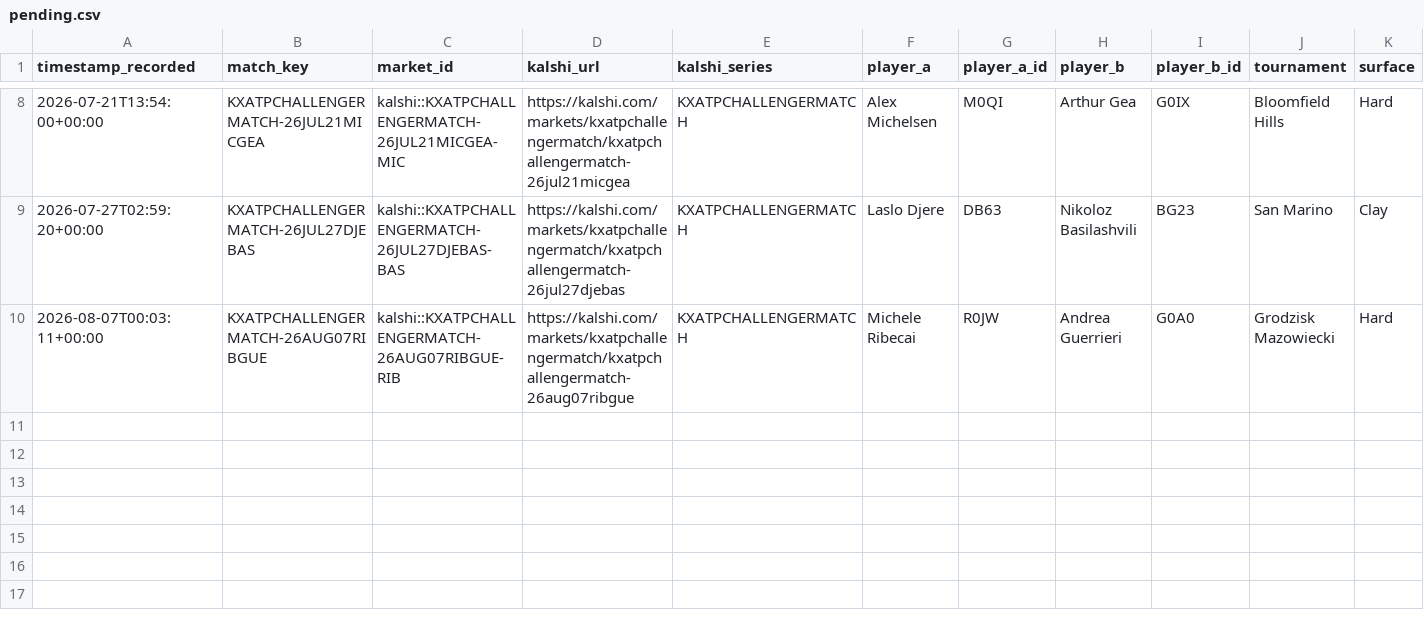
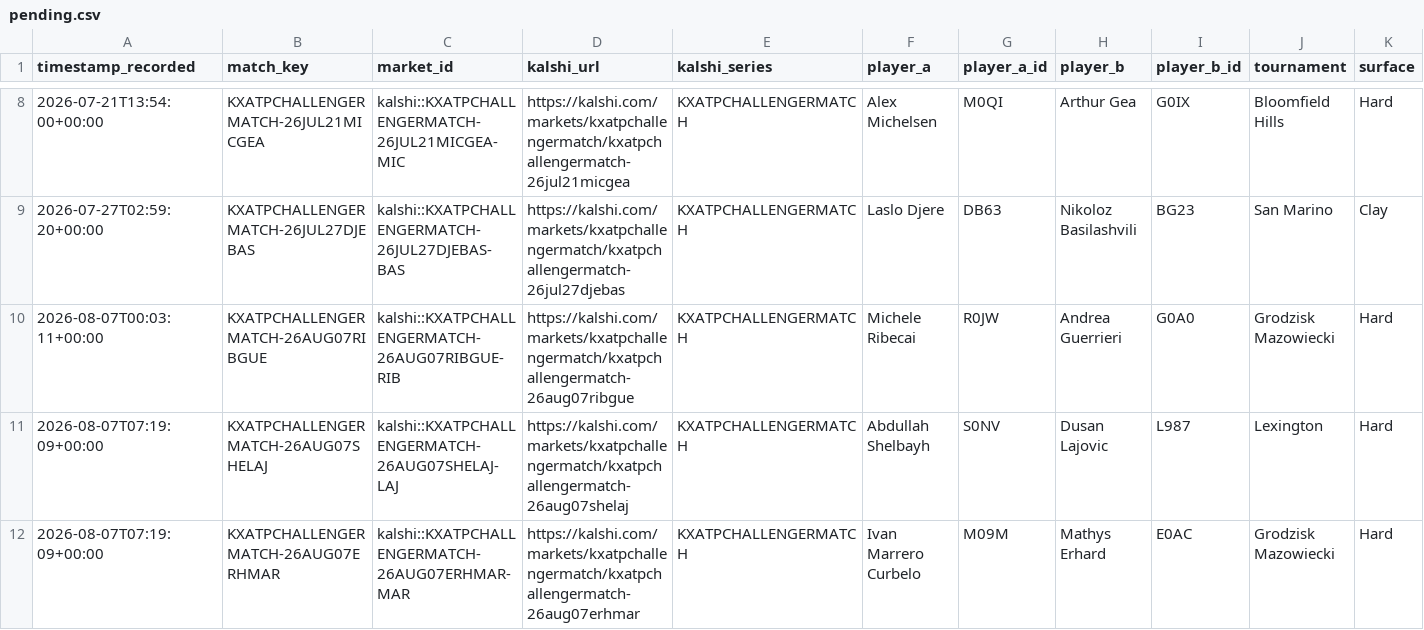
Before and after one commit to TKM6403/tennis-prediction-market, a CSV file: data/paper_trades/pending.csv, drawn as a sheet; only a part is shown, gaps mark what is left out; rows hold the shown columns only; the diff names each change by its address in the sheet, - before the commit and + after, or states it on an @@ line.

Commit message:
auto(paper-trader): 2026-08-07T07:20:20Z scan/settle

```diff
--- a/data/paper_trades/pending.csv
+++ b/data/paper_trades/pending.csv
+row 11: 2026-08-07T07:19:09+00:00 | KXATPCHALLENGERMATCH-26AUG07SHELAJ | kalshi::KXATPCHALLENGERMATCH-26AUG07SHELAJ-LAJ | https://kalshi.com/markets/kxatpchallengermatch/kxatpchallengermatch-26aug07shelaj | KXATPCHALLENGERMATCH | Abdullah Shelbayh | S0NV | Dusan Lajovic | L987 | Lexington | Hard
+row 12: 2026-08-07T07:19:09+00:00 | KXATPCHALLENGERMATCH-26AUG07ERHMAR | kalshi::KXATPCHALLENGERMATCH-26AUG07ERHMAR-MAR | https://kalshi.com/markets/kxatpchallengermatch/kxatpchallengermatch-26aug07erhmar | KXATPCHALLENGERMATCH | Ivan Marrero Curbelo | M09M | Mathys Erhard | E0AC | Grodzisk Mazowiecki | Hard
```
Also changed, not shown: 4 other files.
